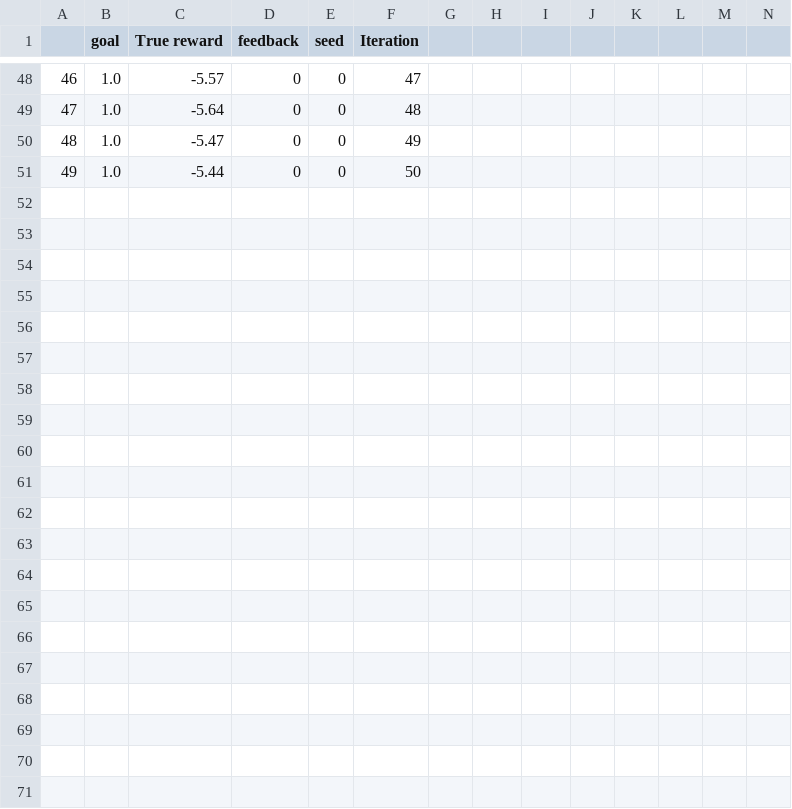
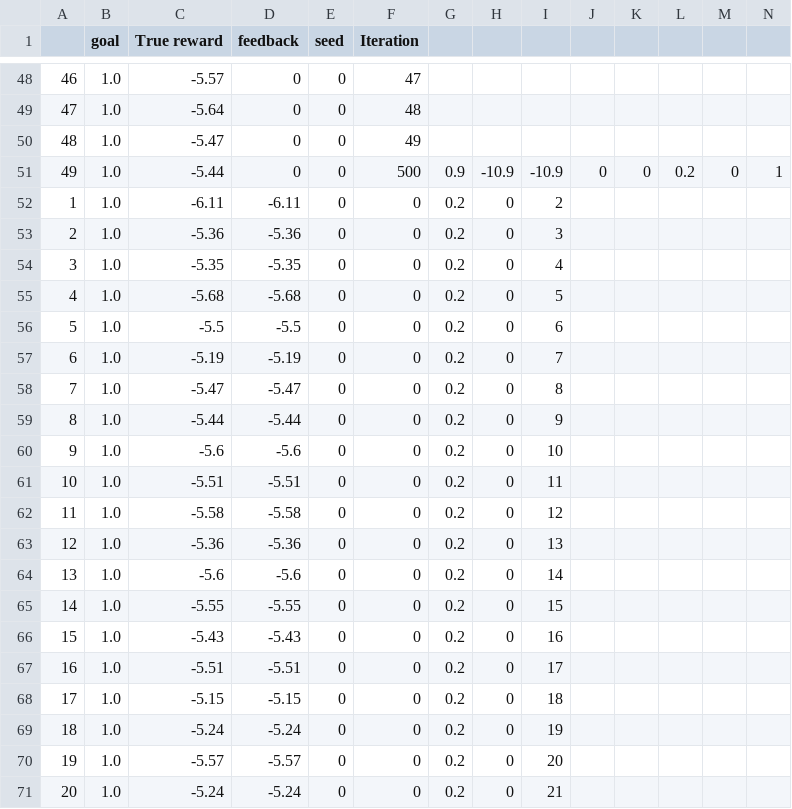
Before and after one commit to CharlieMolny/ITERS2.0, a CSV file: eval/gridworld/expert.csv, drawn as a sheet; only a part is shown, gaps mark what is left out; addresses are those after the commit; the diff names each change by its address in the sheet, - before the commit and + after, or states it on an @@ line.

```diff
--- a/eval/gridworld/expert.csv
+++ b/eval/gridworld/expert.csv
+row 51: 49 | 1.0 | -5.44 | 0 | 0 | 500 | 0.9 | -10.9 | -10.9 | 0 | 0 | 0.2 | 0 | 1
+row 52: 1 | 1.0 | -6.11 | -6.11 | 0 | 0 | 0.2 | 0 | 2
+row 53: 2 | 1.0 | -5.36 | -5.36 | 0 | 0 | 0.2 | 0 | 3
+row 54: 3 | 1.0 | -5.35 | -5.35 | 0 | 0 | 0.2 | 0 | 4
+row 55: 4 | 1.0 | -5.68 | -5.68 | 0 | 0 | 0.2 | 0 | 5
+row 56: 5 | 1.0 | -5.5 | -5.5 | 0 | 0 | 0.2 | 0 | 6
+row 57: 6 | 1.0 | -5.19 | -5.19 | 0 | 0 | 0.2 | 0 | 7
+row 58: 7 | 1.0 | -5.47 | -5.47 | 0 | 0 | 0.2 | 0 | 8
@@ column A renumbered in row 59 @@
-D59 (feedback): 0
+D59 (feedback): -5.44
-F59 (Iteration): 50
+F59 (Iteration): 0
-G59: (empty)
+G59: 0.2
-H59: (empty)
+H59: 0
-I59: (empty)
+I59: 9
+row 60: 9 | 1.0 | -5.6 | -5.6 | 0 | 0 | 0.2 | 0 | 10
+row 61: 10 | 1.0 | -5.51 | -5.51 | 0 | 0 | 0.2 | 0 | 11
+row 62: 11 | 1.0 | -5.58 | -5.58 | 0 | 0 | 0.2 | 0 | 12
+row 63: 12 | 1.0 | -5.36 | -5.36 | 0 | 0 | 0.2 | 0 | 13
+row 64: 13 | 1.0 | -5.6 | -5.6 | 0 | 0 | 0.2 | 0 | 14
+row 65: 14 | 1.0 | -5.55 | -5.55 | 0 | 0 | 0.2 | 0 | 15
+row 66: 15 | 1.0 | -5.43 | -5.43 | 0 | 0 | 0.2 | 0 | 16
+row 67: 16 | 1.0 | -5.51 | -5.51 | 0 | 0 | 0.2 | 0 | 17
+row 68: 17 | 1.0 | -5.15 | -5.15 | 0 | 0 | 0.2 | 0 | 18
+row 69: 18 | 1.0 | -5.24 | -5.24 | 0 | 0 | 0.2 | 0 | 19
+row 70: 19 | 1.0 | -5.57 | -5.57 | 0 | 0 | 0.2 | 0 | 20
+row 71: 20 | 1.0 | -5.24 | -5.24 | 0 | 0 | 0.2 | 0 | 21
```
Also changed, not shown: 13_02.csv, eval/gridworld/model_env.csv, 13 other files.
